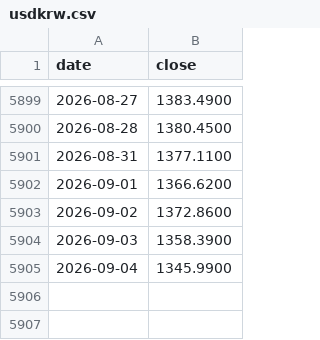
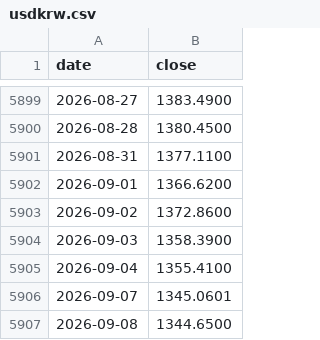
Before and after one commit to Tim-YonghoShin/dashboard, a CSV file: data/history/usdkrw.csv, drawn as a sheet; only a part is shown, gaps mark what is left out.

```diff
--- a/data/history/usdkrw.csv
+++ b/data/history/usdkrw.csv
@@ -5904,2 +5904,4 @@ date,close
 2026-09-03,1358.3900
-2026-09-04,1345.9900
+2026-09-04,1355.4100
+2026-09-07,1345.0601
+2026-09-08,1344.6500
```
Also changed, not shown: data/history/gold.csv, data/history/kospi.csv, 10 other files.
